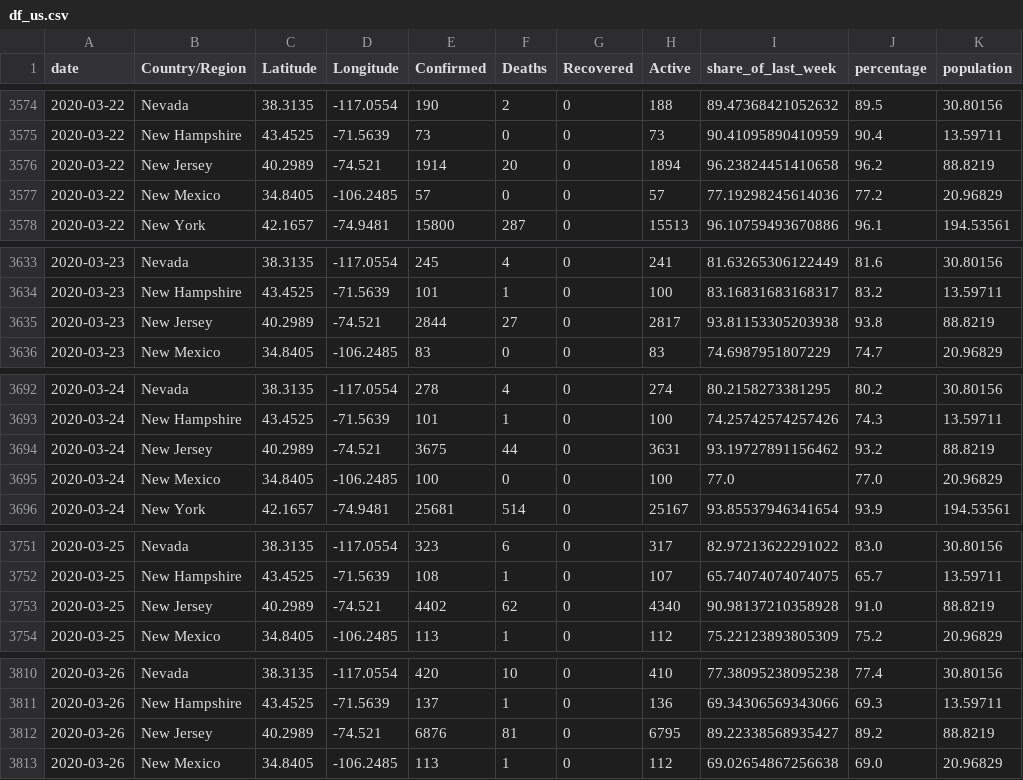
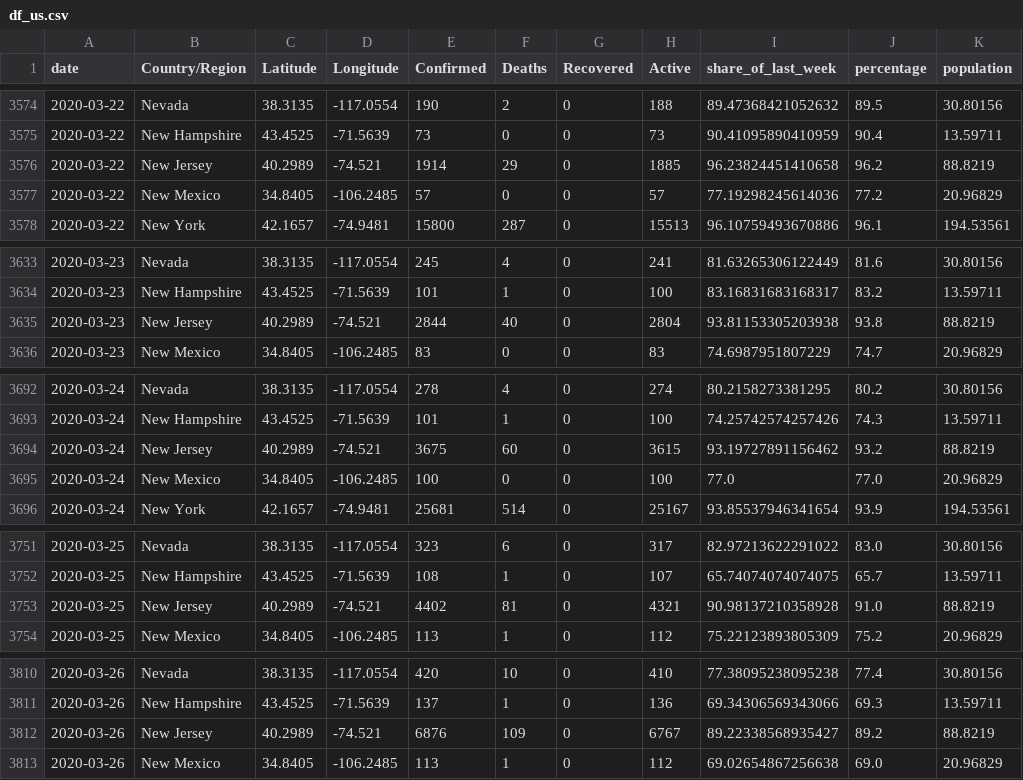
Before and after one commit to raffg/covid-19, a CSV file: data/df_us.csv, drawn as a sheet; only a part is shown, gaps mark what is left out; the diff covers the shown part only.

```diff
--- a/data/df_us.csv
+++ b/data/df_us.csv
@@ -3575,3 +3575,3 @@ date,Country/Region,Latitude,Longitude,Confirmed,Deaths,Recovered,Active,share_o
 2020-03-22,New Hampshire,43.4525,-71.5639,73,0,0,73,90.41095890410959,90.4,13.59711
-2020-03-22,New Jersey,40.2989,-74.521,1914,20,0,1894,96.23824451410658,96.2,88.8219
+2020-03-22,New Jersey,40.2989,-74.521,1914,29,0,1885,96.23824451410658,96.2,88.8219
 2020-03-22,New Mexico,34.8405,-106.2485,57,0,0,57,77.19298245614036,77.2,20.96829
@@ -3634,3 +3634,3 @@ date,Country/Region,Latitude,Longitude,Confirmed,Deaths,Recovered,Active,share_o
 2020-03-23,New Hampshire,43.4525,-71.5639,101,1,0,100,83.16831683168317,83.2,13.59711
-2020-03-23,New Jersey,40.2989,-74.521,2844,27,0,2817,93.81153305203938,93.8,88.8219
+2020-03-23,New Jersey,40.2989,-74.521,2844,40,0,2804,93.81153305203938,93.8,88.8219
 2020-03-23,New Mexico,34.8405,-106.2485,83,0,0,83,74.6987951807229,74.7,20.96829
@@ -3693,3 +3693,3 @@ date,Country/Region,Latitude,Longitude,Confirmed,Deaths,Recovered,Active,share_o
 2020-03-24,New Hampshire,43.4525,-71.5639,101,1,0,100,74.25742574257426,74.3,13.59711
-2020-03-24,New Jersey,40.2989,-74.521,3675,44,0,3631,93.19727891156462,93.2,88.8219
+2020-03-24,New Jersey,40.2989,-74.521,3675,60,0,3615,93.19727891156462,93.2,88.8219
 2020-03-24,New Mexico,34.8405,-106.2485,100,0,0,100,77.0,77.0,20.96829
@@ -3752,3 +3752,3 @@ date,Country/Region,Latitude,Longitude,Confirmed,Deaths,Recovered,Active,share_o
 2020-03-25,New Hampshire,43.4525,-71.5639,108,1,0,107,65.74074074074075,65.7,13.59711
-2020-03-25,New Jersey,40.2989,-74.521,4402,62,0,4340,90.98137210358928,91.0,88.8219
+2020-03-25,New Jersey,40.2989,-74.521,4402,81,0,4321,90.98137210358928,91.0,88.8219
 2020-03-25,New Mexico,34.8405,-106.2485,113,1,0,112,75.22123893805309,75.2,20.96829
@@ -3811,3 +3811,3 @@ date,Country/Region,Latitude,Longitude,Confirmed,Deaths,Recovered,Active,share_o
 2020-03-26,New Hampshire,43.4525,-71.5639,137,1,0,136,69.34306569343066,69.3,13.59711
-2020-03-26,New Jersey,40.2989,-74.521,6876,81,0,6795,89.22338568935427,89.2,88.8219
+2020-03-26,New Jersey,40.2989,-74.521,6876,109,0,6767,89.22338568935427,89.2,88.8219
 2020-03-26,New Mexico,34.8405,-106.2485,113,1,0,112,69.02654867256638,69.0,20.96829
```
Also changed, not shown: 190 edited cells elsewhere in this file, 2 other files.
